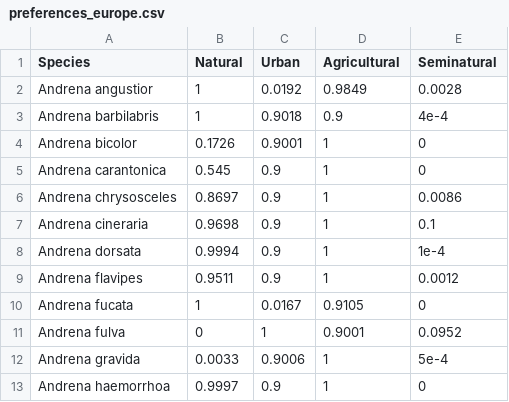
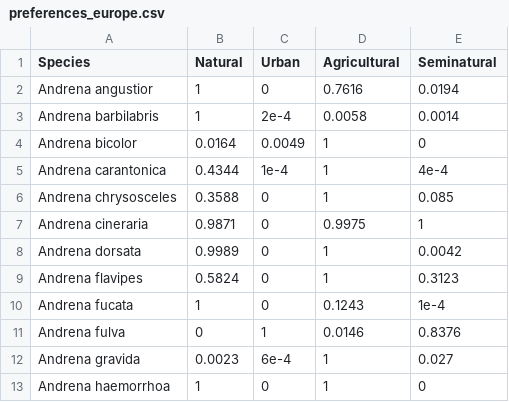
Before and after one commit to ibartomeus/declines_brain, a CSV file: Data/Europe_data/preferences_europe.csv, drawn as a sheet; only a part is shown; the diff covers the shown part only.

Commit message:
Updating data

```diff
--- a/Data/Europe_data/preferences_europe.csv
+++ b/Data/Europe_data/preferences_europe.csv
@@ -1,13 +1,13 @@
 Species,Natural,Urban,Agricultural,Seminatural
-Andrena angustior,1,0.0192,0.9849,0.0028
-Andrena barbilabris,1,0.9018,0.9,4e-4
-Andrena bicolor,0.1726,0.9001,1,0
-Andrena carantonica,0.545,0.9,1,0
-Andrena chrysosceles,0.8697,0.9,1,0.0086
-Andrena cineraria,0.9698,0.9,1,0.1
-Andrena dorsata,0.9994,0.9,1,1e-4
-Andrena flavipes,0.9511,0.9,1,0.0012
-Andrena fucata,1,0.0167,0.9105,0
-Andrena fulva,0,1,0.9001,0.0952
-Andrena gravida,0.0033,0.9006,1,5e-4
-Andrena haemorrhoa,0.9997,0.9,1,0
+Andrena angustior,1,0,0.7616,0.0194
+Andrena barbilabris,1,2e-4,0.0058,0.0014
+Andrena bicolor,0.0164,0.0049,1,0
+Andrena carantonica,0.4344,1e-4,1,4e-4
+Andrena chrysosceles,0.3588,0,1,0.085
+Andrena cineraria,0.9871,0,0.9975,1
+Andrena dorsata,0.9989,0,1,0.0042
+Andrena flavipes,0.5824,0,1,0.3123
+Andrena fucata,1,0,0.1243,1e-4
+Andrena fulva,0,1,0.0146,0.8376
+Andrena gravida,0.0023,6e-4,1,0.027
+Andrena haemorrhoa,1,0,1,0
```
Also changed, not shown: 1 added row and 114 edited cells elsewhere in this file, 8 other files.
